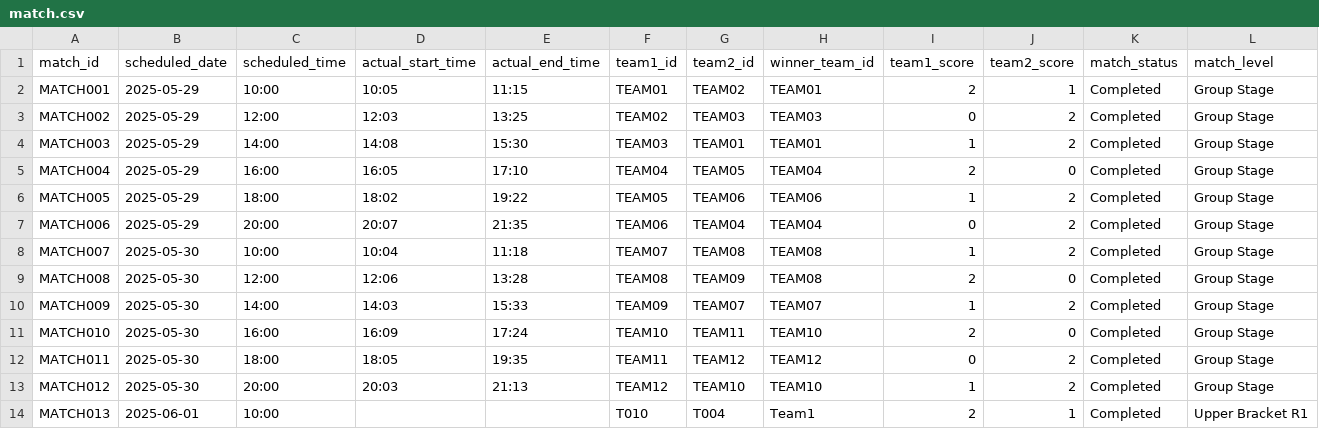
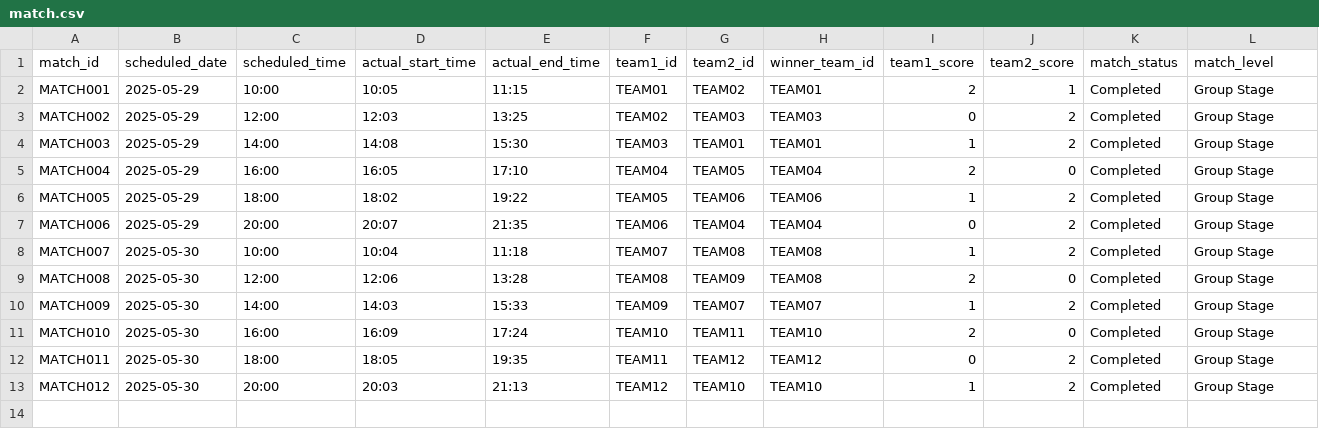
Before and after one commit to Sandaris/ESPORTS_CHAMPIONSHIP_MANAGEMENT_SYSTEM, a CSV file: data/match.csv, drawn as a sheet; the diff names each change by its address in the sheet, - before the commit and + after, or states it on an @@ line.

```diff
--- a/data/match.csv
+++ b/data/match.csv
-row 14: MATCH013 | 2025-06-01 | 10:00 |  |  | T010 | T004 | Team1 | 2 | 1 | Completed | Upper Bracket R1
```
Also changed, not shown: 3 other files.
